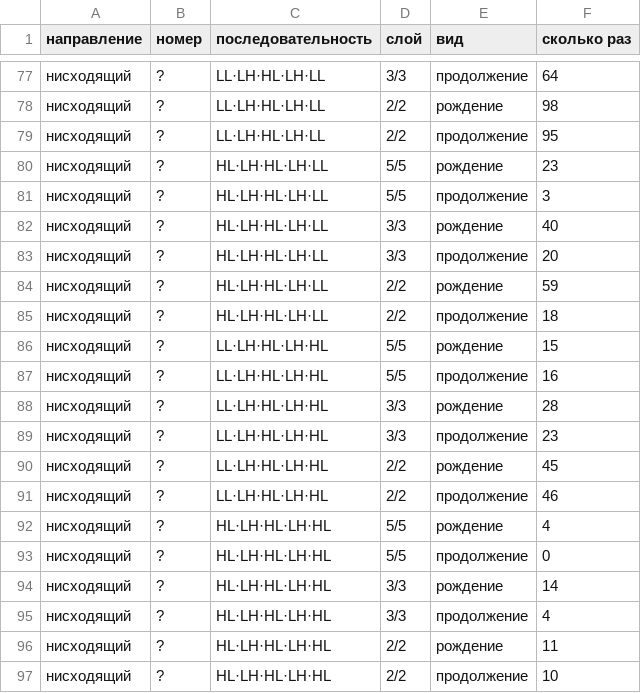
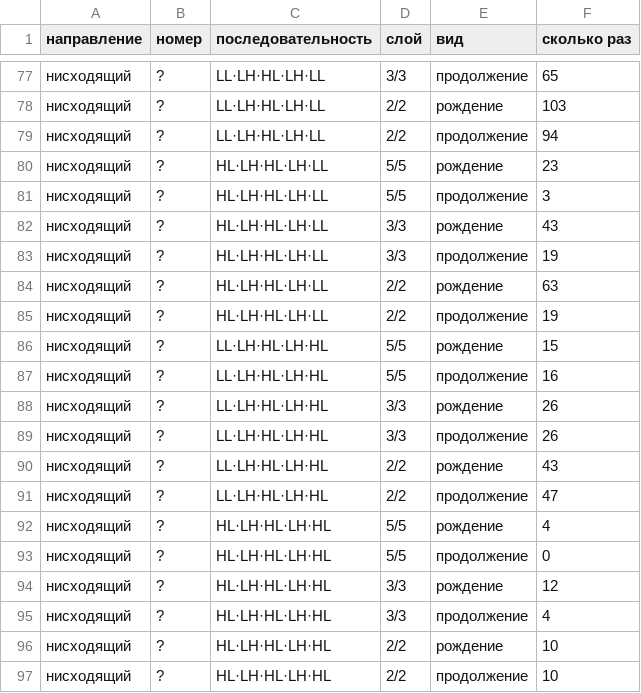
Before and after one commit to Koskew/-, a CSV file: research/out/spravochnik_niz.csv, drawn as a sheet; only a part is shown, gaps mark what is left out; the diff covers the shown part only.

```diff
--- a/research/out/spravochnik_niz.csv
+++ b/research/out/spravochnik_niz.csv
@@ -77,21 +77,21 @@
-нисходящий,?,LL·LH·HL·LH·LL,3/3,продолжение,64
-нисходящий,?,LL·LH·HL·LH·LL,2/2,рождение,98
-нисходящий,?,LL·LH·HL·LH·LL,2/2,продолжение,95
+нисходящий,?,LL·LH·HL·LH·LL,3/3,продолжение,65
+нисходящий,?,LL·LH·HL·LH·LL,2/2,рождение,103
+нисходящий,?,LL·LH·HL·LH·LL,2/2,продолжение,94
 нисходящий,?,HL·LH·HL·LH·LL,5/5,рождение,23
 нисходящий,?,HL·LH·HL·LH·LL,5/5,продолжение,3
-нисходящий,?,HL·LH·HL·LH·LL,3/3,рождение,40
-нисходящий,?,HL·LH·HL·LH·LL,3/3,продолжение,20
-нисходящий,?,HL·LH·HL·LH·LL,2/2,рождение,59
-нисходящий,?,HL·LH·HL·LH·LL,2/2,продолжение,18
+нисходящий,?,HL·LH·HL·LH·LL,3/3,рождение,43
+нисходящий,?,HL·LH·HL·LH·LL,3/3,продолжение,19
+нисходящий,?,HL·LH·HL·LH·LL,2/2,рождение,63
+нисходящий,?,HL·LH·HL·LH·LL,2/2,продолжение,19
 нисходящий,?,LL·LH·HL·LH·HL,5/5,рождение,15
 нисходящий,?,LL·LH·HL·LH·HL,5/5,продолжение,16
-нисходящий,?,LL·LH·HL·LH·HL,3/3,рождение,28
-нисходящий,?,LL·LH·HL·LH·HL,3/3,продолжение,23
-нисходящий,?,LL·LH·HL·LH·HL,2/2,рождение,45
-нисходящий,?,LL·LH·HL·LH·HL,2/2,продолжение,46
+нисходящий,?,LL·LH·HL·LH·HL,3/3,рождение,26
+нисходящий,?,LL·LH·HL·LH·HL,3/3,продолжение,26
+нисходящий,?,LL·LH·HL·LH·HL,2/2,рождение,43
+нисходящий,?,LL·LH·HL·LH·HL,2/2,продолжение,47
 нисходящий,?,HL·LH·HL·LH·HL,5/5,рождение,4
 нисходящий,?,HL·LH·HL·LH·HL,5/5,продолжение,0
-нисходящий,?,HL·LH·HL·LH·HL,3/3,рождение,14
+нисходящий,?,HL·LH·HL·LH·HL,3/3,рождение,12
 нисходящий,?,HL·LH·HL·LH·HL,3/3,продолжение,4
-нисходящий,?,HL·LH·HL·LH·HL,2/2,рождение,11
+нисходящий,?,HL·LH·HL·LH·HL,2/2,рождение,10
 нисходящий,?,HL·LH·HL·LH·HL,2/2,продолжение,10
```
Also changed, not shown: 23 edited cells elsewhere in this file, research/out/vstrechnaya_9y.csv, research/out/zerkalo_9y.csv, 7 other files.
